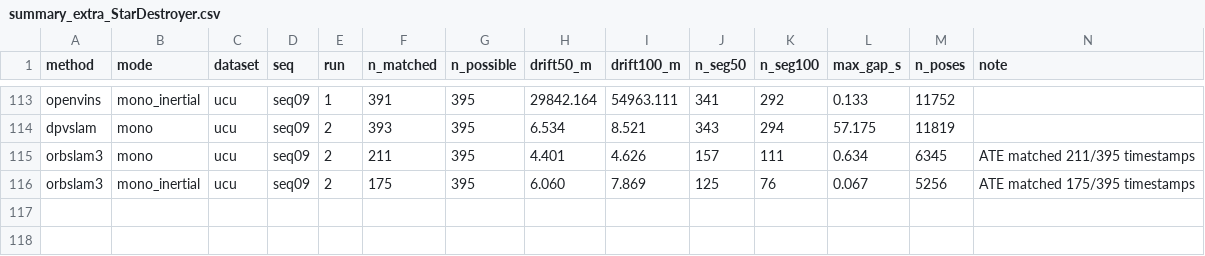
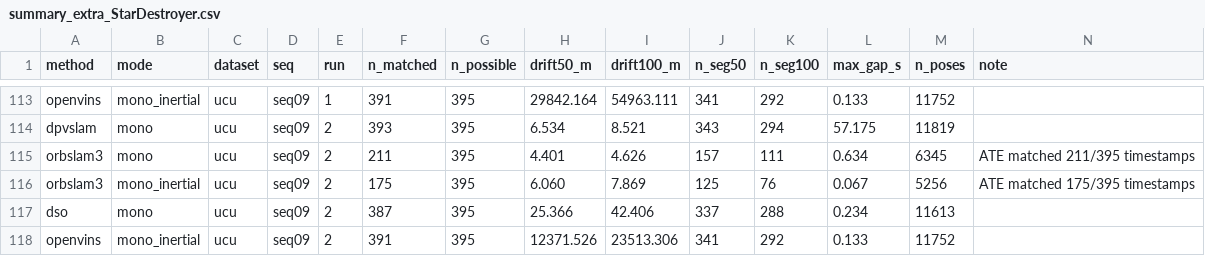
Before and after one commit to oToTak/slam-project-methods, a CSV file: results/summary_extra_StarDestroyer.csv, drawn as a sheet; only a part is shown, gaps mark what is left out; the diff names each change by its address in the sheet, - before the commit and + after, or states it on an @@ line.

Commit message:
status StarDestroyer 2026-11-19T03:15:57+02:00

```diff
--- a/results/summary_extra_StarDestroyer.csv
+++ b/results/summary_extra_StarDestroyer.csv
+row 117: dso | mono | ucu | seq09 | 2 | 387 | 395 | 25.366 | 42.406 | 337 | 288 | 0.234 | 11613
+row 118: openvins | mono_inertial | ucu | seq09 | 2 | 391 | 395 | 12371.526 | 23513.306 | 341 | 292 | 0.133 | 11752
```
Also changed, not shown: results/summary_StarDestroyer.csv, 11 other files.
